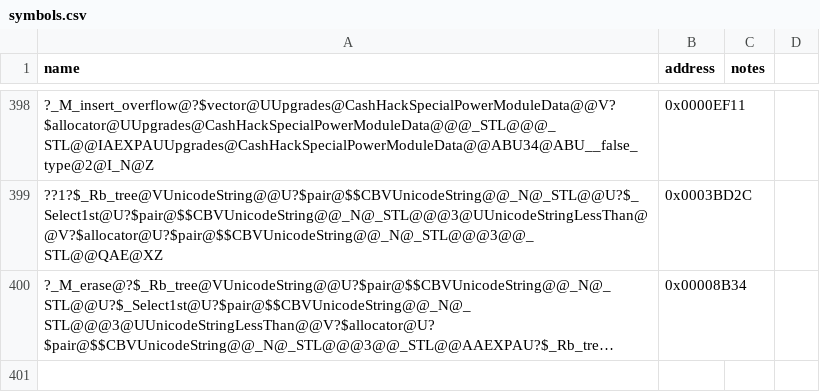
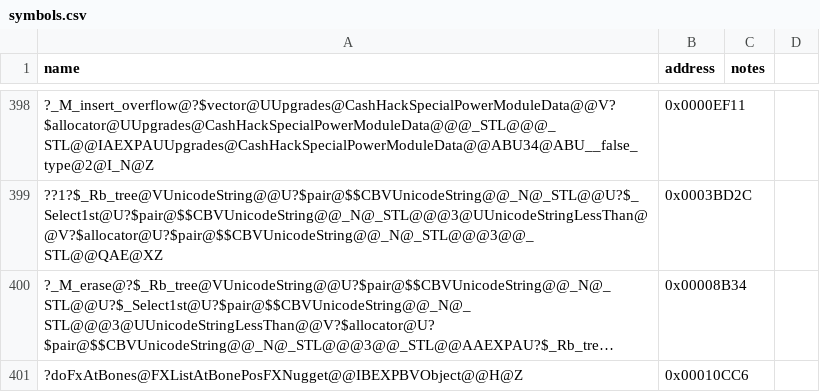
Before and after one commit to dginovker/Open-BFME, a CSV file: reverse/symbols.csv, drawn as a sheet; only a part is shown, gaps mark what is left out; long unchanged cells end in …; the diff names each change by its address in the sheet, - before the commit and + after, or states it on an @@ line.

```diff
--- a/reverse/symbols.csv
+++ b/reverse/symbols.csv
+row 401: ?doFxAtBones@FXListAtBonePosFXNugget@@IBEXPBVObject@@H@Z | 0x00010CC6
```
Also changed, not shown: reverse/functions.csv, 4 other files.
